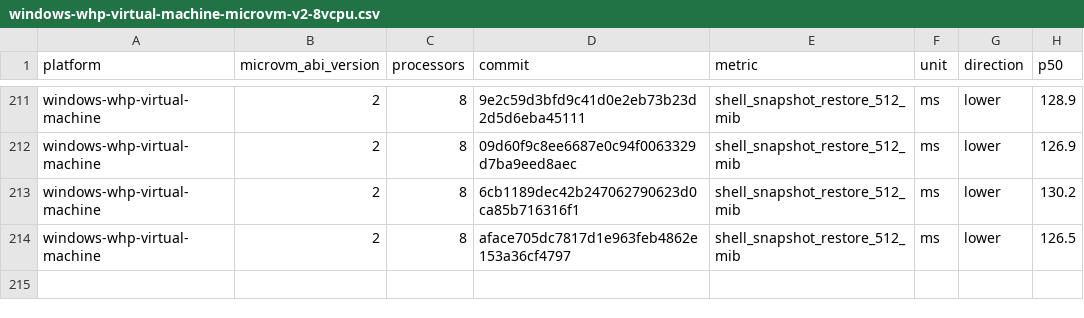
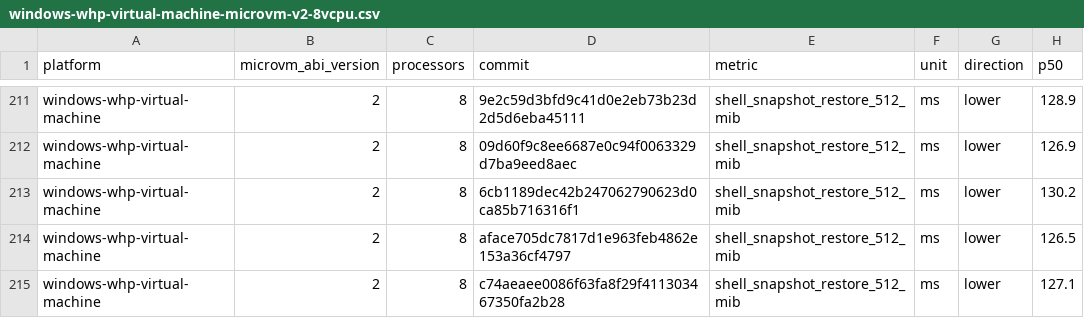
Before and after one commit to 56steve/nvx, a CSV file: data/windows-whp-virtual-machine-microvm-v2-8vcpu.csv, drawn as a sheet; only a part is shown, gaps mark what is left out; the diff names each change by its address in the sheet, - before the commit and + after, or states it on an @@ line.

```diff
--- a/data/windows-whp-virtual-machine-microvm-v2-8vcpu.csv
+++ b/data/windows-whp-virtual-machine-microvm-v2-8vcpu.csv
+row 215: windows-whp-virtual-machine | 2 | 8 | c74aeaee0086f63fa8f29f411303467350fa2b28 | shell_snapshot_restore_512_mib | ms | lower | 127.1
```
Also changed, not shown: data/linux-kvm-virtual-machine-microvm-v2-1vcpu.csv, data/linux-mshv-virtual-machine-microvm-v2-1vcpu.csv, 9 other files.
